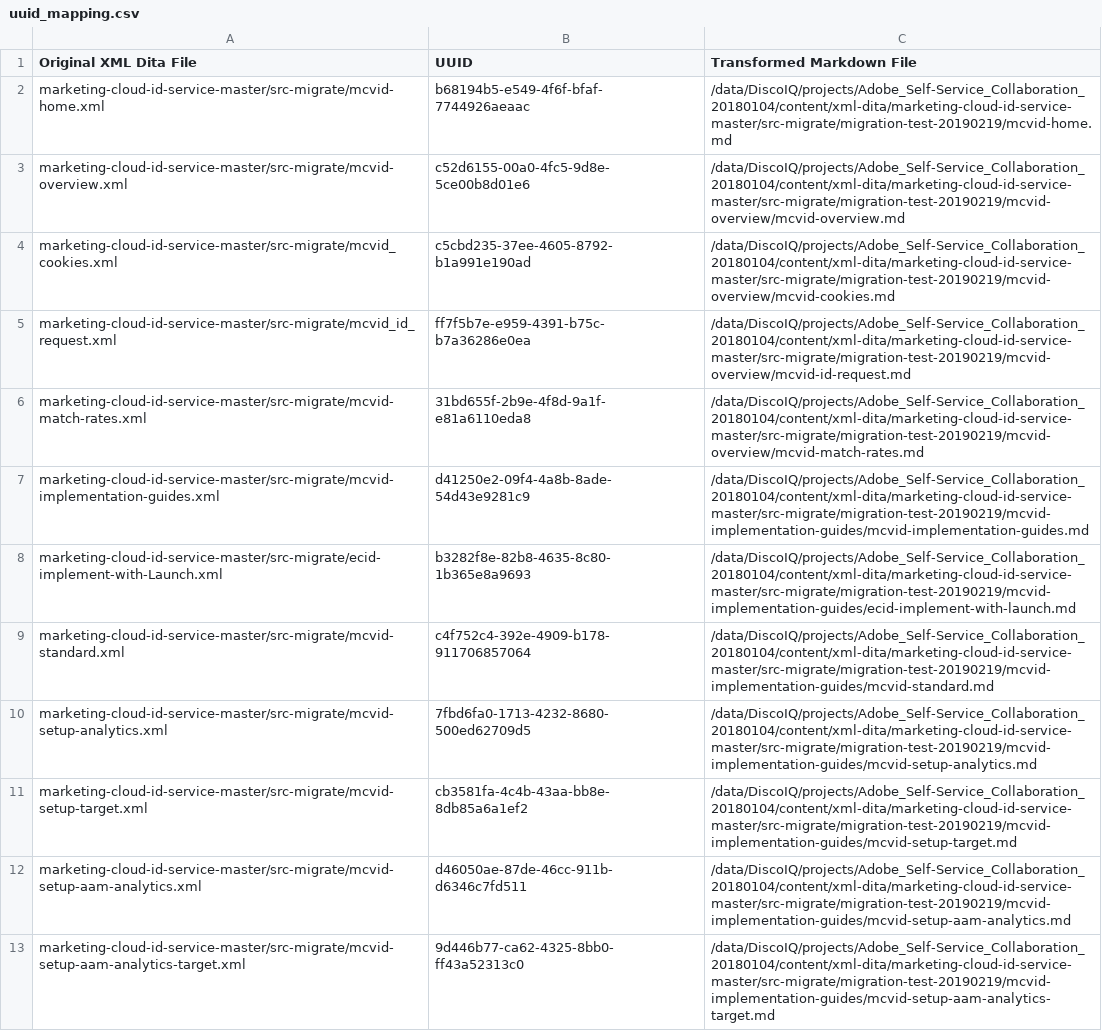
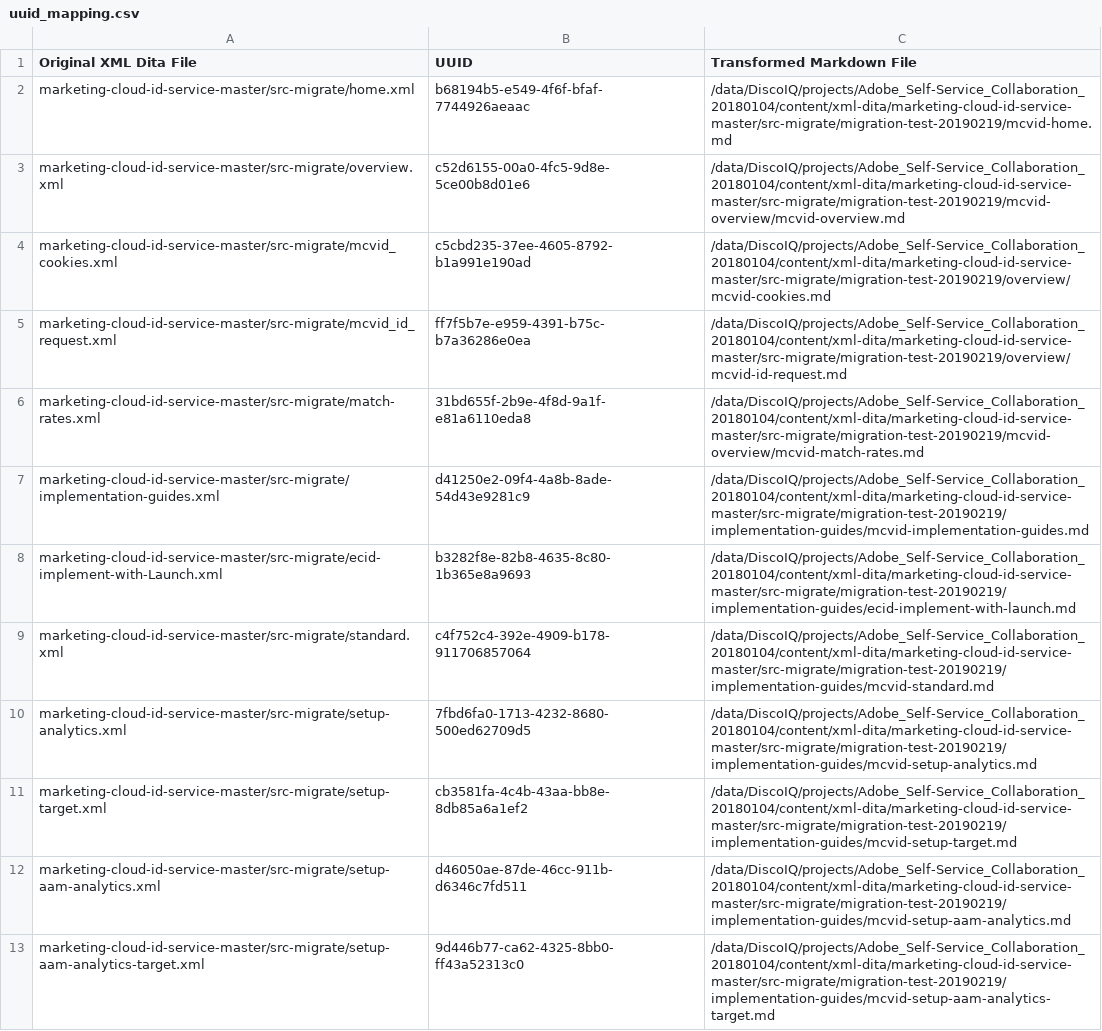
Before and after one commit to AdobeDocs/id-service.es-ES, a CSV file: help/uuid_mapping.csv, drawn as a sheet; only a part is shown; the diff covers the shown part only; the diff names each change by its address in the sheet, - before the commit and + after, or states it on an @@ line.

Commit message:
Updating Old File for core commit 9c7f90aaa103473f87bb9544c0235fa8fd1a92d4

```diff
--- a/help/uuid_mapping.csv
+++ b/help/uuid_mapping.csv
-A2 (Original XML Dita File): marketing-cloud-id-service-master/src-migrate/mcvid-home.xml
+A2 (Original XML Dita File): marketing-cloud-id-service-master/src-migrate/home.xml
-A3 (Original XML Dita File): marketing-cloud-id-service-master/src-migrate/mcvid-overview.xml
+A3 (Original XML Dita File): marketing-cloud-id-service-master/src-migrate/overview.xml
-C4 (Transformed Markdown File): /data/DiscoIQ/projects/Adobe_Self-Service_Collaboration_20180104/content/xml-dita/marketing-cloud-id-service-master/src-migrate/migration-test-20190219/mcvid-overview/mcvid-cookies.md
+C4 (Transformed Markdown File): /data/DiscoIQ/projects/Adobe_Self-Service_Collaboration_20180104/content/xml-dita/marketing-cloud-id-service-master/src-migrate/migration-test-20190219/overview/mcvid-cookies.md
-C5 (Transformed Markdown File): /data/DiscoIQ/projects/Adobe_Self-Service_Collaboration_20180104/content/xml-dita/marketing-cloud-id-service-master/src-migrate/migration-test-20190219/mcvid-overview/mcvid-id-request.md
+C5 (Transformed Markdown File): /data/DiscoIQ/projects/Adobe_Self-Service_Collaboration_20180104/content/xml-dita/marketing-cloud-id-service-master/src-migrate/migration-test-20190219/overview/mcvid-id-request.md
-A6 (Original XML Dita File): marketing-cloud-id-service-master/src-migrate/mcvid-match-rates.xml
+A6 (Original XML Dita File): marketing-cloud-id-service-master/src-migrate/match-rates.xml
-A7 (Original XML Dita File): marketing-cloud-id-service-master/src-migrate/mcvid-implementation-guides.xml
+A7 (Original XML Dita File): marketing-cloud-id-service-master/src-migrate/implementation-guides.xml
-C7 (Transformed Markdown File): /data/DiscoIQ/projects/Adobe_Self-Service_Collaboration_20180104/content/xml-dita/marketing-cloud-id-service-master/src-migrate/migration-test-20190219/mcvid-implementation-guides/mcvid-implementation-guides.md
+C7 (Transformed Markdown File): /data/DiscoIQ/projects/Adobe_Self-Service_Collaboration_20180104/content/xml-dita/marketing-cloud-id-service-master/src-migrate/migration-test-20190219/implementation-guides/mcvid-implementation-guides.md
-C8 (Transformed Markdown File): /data/DiscoIQ/projects/Adobe_Self-Service_Collaboration_20180104/content/xml-dita/marketing-cloud-id-service-master/src-migrate/migration-test-20190219/mcvid-implementation-guides/ecid-implement-with-launch.md
+C8 (Transformed Markdown File): /data/DiscoIQ/projects/Adobe_Self-Service_Collaboration_20180104/content/xml-dita/marketing-cloud-id-service-master/src-migrate/migration-test-20190219/implementation-guides/ecid-implement-with-launch.md
-A9 (Original XML Dita File): marketing-cloud-id-service-master/src-migrate/mcvid-standard.xml
+A9 (Original XML Dita File): marketing-cloud-id-service-master/src-migrate/standard.xml
-C9 (Transformed Markdown File): /data/DiscoIQ/projects/Adobe_Self-Service_Collaboration_20180104/content/xml-dita/marketing-cloud-id-service-master/src-migrate/migration-test-20190219/mcvid-implementation-guides/mcvid-standard.md
+C9 (Transformed Markdown File): /data/DiscoIQ/projects/Adobe_Self-Service_Collaboration_20180104/content/xml-dita/marketing-cloud-id-service-master/src-migrate/migration-test-20190219/implementation-guides/mcvid-standard.md
-A10 (Original XML Dita File): marketing-cloud-id-service-master/src-migrate/mcvid-setup-analytics.xml
+A10 (Original XML Dita File): marketing-cloud-id-service-master/src-migrate/setup-analytics.xml
-C10 (Transformed Markdown File): /data/DiscoIQ/projects/Adobe_Self-Service_Collaboration_20180104/content/xml-dita/marketing-cloud-id-service-master/src-migrate/migration-test-20190219/mcvid-implementation-guides/mcvid-setup-analytics.md
+C10 (Transformed Markdown File): /data/DiscoIQ/projects/Adobe_Self-Service_Collaboration_20180104/content/xml-dita/marketing-cloud-id-service-master/src-migrate/migration-test-20190219/implementation-guides/mcvid-setup-analytics.md
-A11 (Original XML Dita File): marketing-cloud-id-service-master/src-migrate/mcvid-setup-target.xml
+A11 (Original XML Dita File): marketing-cloud-id-service-master/src-migrate/setup-target.xml
-C11 (Transformed Markdown File): /data/DiscoIQ/projects/Adobe_Self-Service_Collaboration_20180104/content/xml-dita/marketing-cloud-id-service-master/src-migrate/migration-test-20190219/mcvid-implementation-guides/mcvid-setup-target.md
+C11 (Transformed Markdown File): /data/DiscoIQ/projects/Adobe_Self-Service_Collaboration_20180104/content/xml-dita/marketing-cloud-id-service-master/src-migrate/migration-test-20190219/implementation-guides/mcvid-setup-target.md
-A12 (Original XML Dita File): marketing-cloud-id-service-master/src-migrate/mcvid-setup-aam-analytics.xml
+A12 (Original XML Dita File): marketing-cloud-id-service-master/src-migrate/setup-aam-analytics.xml
-C12 (Transformed Markdown File): /data/DiscoIQ/projects/Adobe_Self-Service_Collaboration_20180104/content/xml-dita/marketing-cloud-id-service-master/src-migrate/migration-test-20190219/mcvid-implementation-guides/mcvid-setup-aam-analytics.md
+C12 (Transformed Markdown File): /data/DiscoIQ/projects/Adobe_Self-Service_Collaboration_20180104/content/xml-dita/marketing-cloud-id-service-master/src-migrate/migration-test-20190219/implementation-guides/mcvid-setup-aam-analytics.md
-A13 (Original XML Dita File): marketing-cloud-id-service-master/src-migrate/mcvid-setup-aam-analytics-target.xml
+A13 (Original XML Dita File): marketing-cloud-id-service-master/src-migrate/setup-aam-analytics-target.xml
-C13 (Transformed Markdown File): /data/DiscoIQ/projects/Adobe_Self-Service_Collaboration_20180104/content/xml-dita/marketing-cloud-id-service-master/src-migrate/migration-test-20190219/mcvid-implementation-guides/mcvid-setup-aam-analytics-target.md
+C13 (Transformed Markdown File): /data/DiscoIQ/projects/Adobe_Self-Service_Collaboration_20180104/content/xml-dita/marketing-cloud-id-service-master/src-migrate/migration-test-20190219/implementation-guides/mcvid-setup-aam-analytics-target.md
```
Also changed, not shown: 123 edited cells elsewhere in this file.
